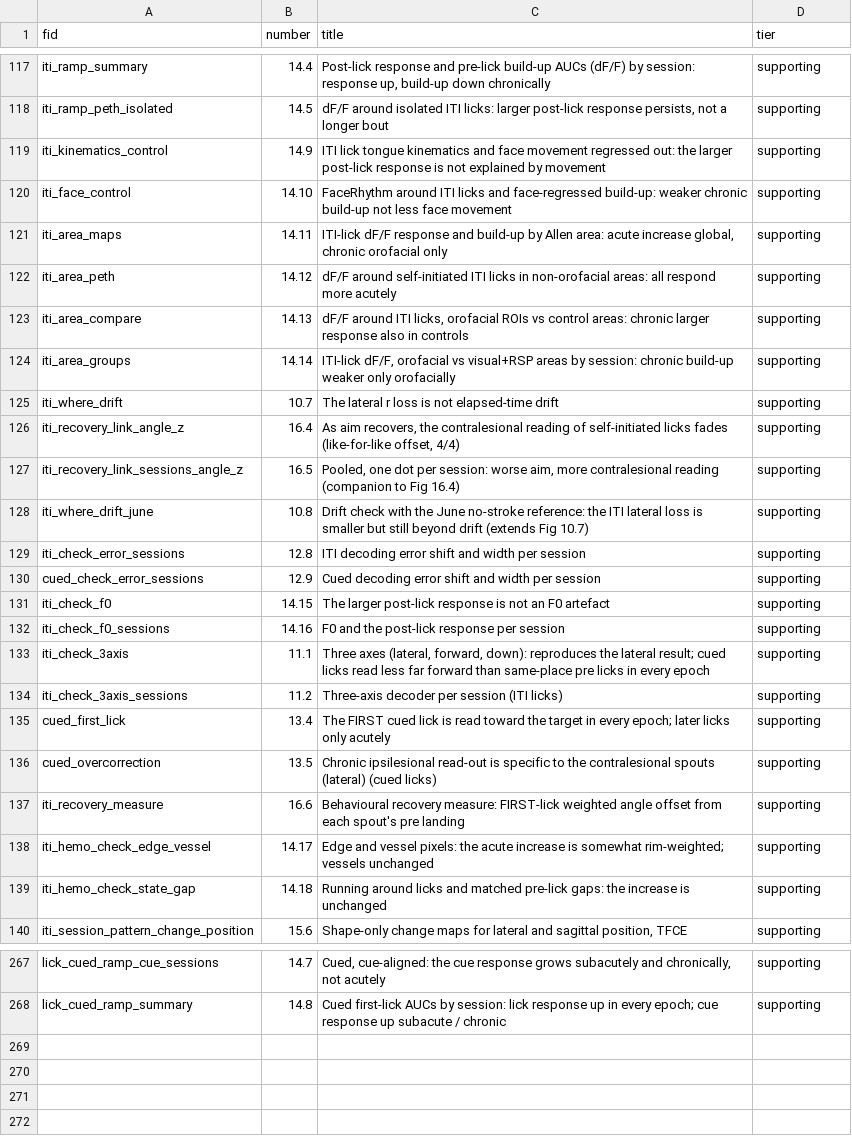
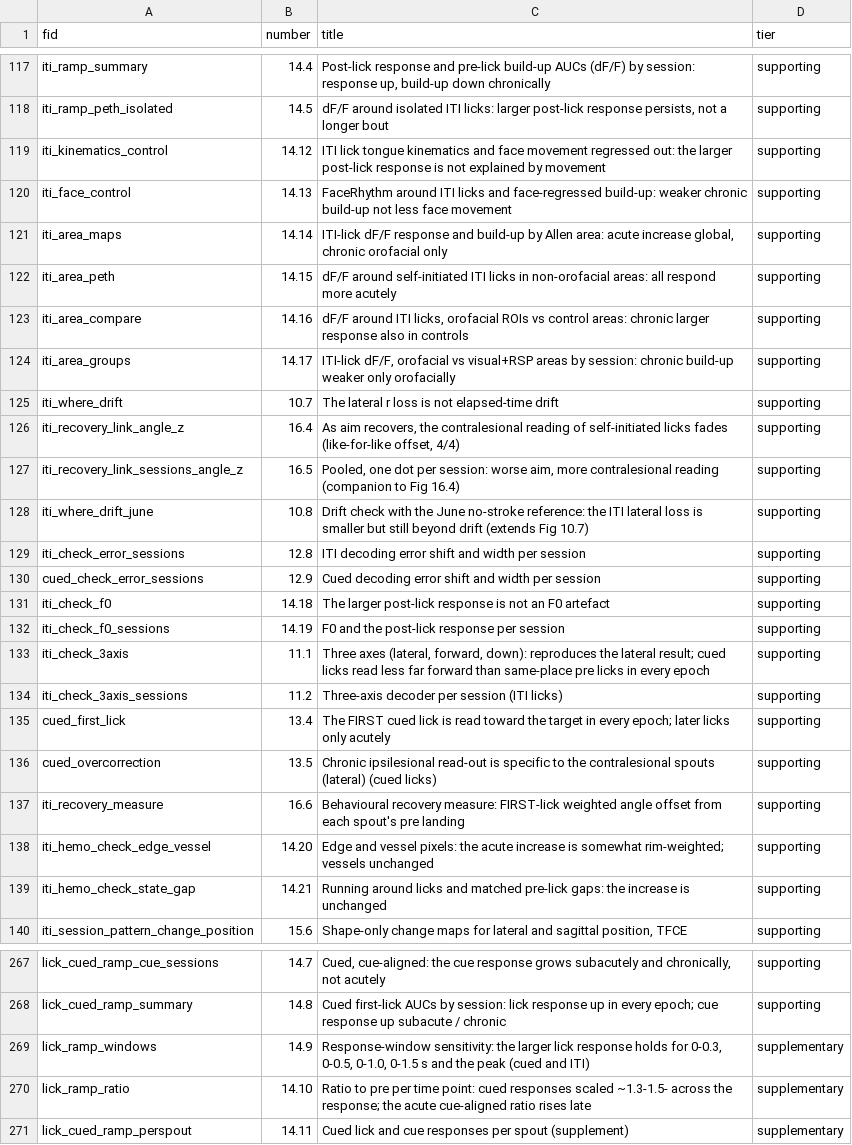
Before and after one commit to priya-srikanth/widefield_pipeline, a CSV file: _goal_page/fig_ids.csv, drawn as a sheet; only a part is shown, gaps mark what is left out.

```diff
--- a/_goal_page/fig_ids.csv
+++ b/_goal_page/fig_ids.csv
@@ -118,8 +118,8 @@ iti_ramp_summary,14.4,"Post-lick response and pre-lick build-up AUCs (dF/F) by s
 iti_ramp_peth_isolated,14.5,"dF/F around isolated ITI licks: larger post-lick response persists, not a longer bout",supporting
-iti_kinematics_control,14.9,ITI lick tongue kinematics and face movement regressed out: the larger post-lick response is not explained by movement,supporting
-iti_face_control,14.10,FaceRhythm around ITI licks and face-regressed build-up: weaker chronic build-up not less face movement,supporting
-iti_area_maps,14.11,"ITI-lick dF/F response and build-up by Allen area: acute increase global, chronic orofacial only",supporting
-iti_area_peth,14.12,dF/F around self-initiated ITI licks in non-orofacial areas: all respond more acutely,supporting
-iti_area_compare,14.13,"dF/F around ITI licks, orofacial ROIs vs control areas: chronic larger response also in controls",supporting
-iti_area_groups,14.14,"ITI-lick dF/F, orofacial vs visual+RSP areas by session: chronic build-up weaker only orofacially",supporting
+iti_kinematics_control,14.12,ITI lick tongue kinematics and face movement regressed out: the larger post-lick response is not explained by movement,supporting
+iti_face_control,14.13,FaceRhythm around ITI licks and face-regressed build-up: weaker chronic build-up not less face movement,supporting
+iti_area_maps,14.14,"ITI-lick dF/F response and build-up by Allen area: acute increase global, chronic orofacial only",supporting
+iti_area_peth,14.15,dF/F around self-initiated ITI licks in non-orofacial areas: all respond more acutely,supporting
+iti_area_compare,14.16,"dF/F around ITI licks, orofacial ROIs vs control areas: chronic larger response also in controls",supporting
+iti_area_groups,14.17,"ITI-lick dF/F, orofacial vs visual+RSP areas by session: chronic build-up weaker only orofacially",supporting
 iti_where_drift,10.7,The lateral r loss is not elapsed-time drift,supporting
@@ -130,4 +130,4 @@ iti_check_error_sessions,12.8,ITI decoding error shift and width per session,sup
 cued_check_error_sessions,12.9,Cued decoding error shift and width per session,supporting
-iti_check_f0,14.15,The larger post-lick response is not an F0 artefact,supporting
-iti_check_f0_sessions,14.16,F0 and the post-lick response per session,supporting
+iti_check_f0,14.18,The larger post-lick response is not an F0 artefact,supporting
+iti_check_f0_sessions,14.19,F0 and the post-lick response per session,supporting
 iti_check_3axis,11.1,"Three axes (lateral, forward, down): reproduces the lateral result; cued licks read less far forward than same-place pre licks in every epoch",supporting
@@ -137,4 +137,4 @@ cued_overcorrection,13.5,Chronic ipsilesional read-out is specific to the contra
 iti_recovery_measure,16.6,Behavioural recovery measure: FIRST-lick weighted angle offset from each spout's pre landing,supporting
-iti_hemo_check_edge_vessel,14.17,Edge and vessel pixels: the acute increase is somewhat rim-weighted; vessels unchanged,supporting
-iti_hemo_check_state_gap,14.18,Running around licks and matched pre-lick gaps: the increase is unchanged,supporting
+iti_hemo_check_edge_vessel,14.20,Edge and vessel pixels: the acute increase is somewhat rim-weighted; vessels unchanged,supporting
+iti_hemo_check_state_gap,14.21,Running around licks and matched pre-lick gaps: the increase is unchanged,supporting
 iti_session_pattern_change_position,15.6,"Shape-only change maps for lateral and sagittal position, TFCE",supporting
@@ -268 +268,4 @@ lick_cued_ramp_cue_sessions,14.7,"Cued, cue-aligned: the cue response grows suba
 lick_cued_ramp_summary,14.8,Cued first-lick AUCs by session: lick response up in every epoch; cue response up subacute / chronic,supporting
+lick_ramp_windows,14.9,"Response-window sensitivity: the larger lick response holds for 0-0.3, 0-0.5, 0-1.0, 0-1.5 s and the peak (cued and ITI)",supplementary
+lick_ramp_ratio,14.10,Ratio to pre per time point: cued responses scaled ~1.3-1.5- across the response; the acute cue-aligned ratio rises late,supplementary
+lick_cued_ramp_perspout,14.11,Cued lick and cue responses per spout (supplement),supplementary
```
Also changed, not shown: 2 other files.
